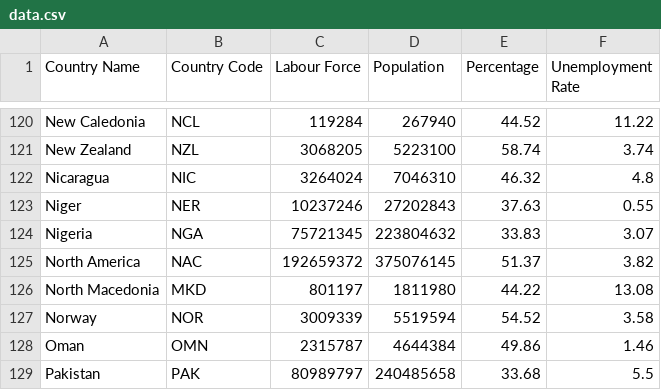
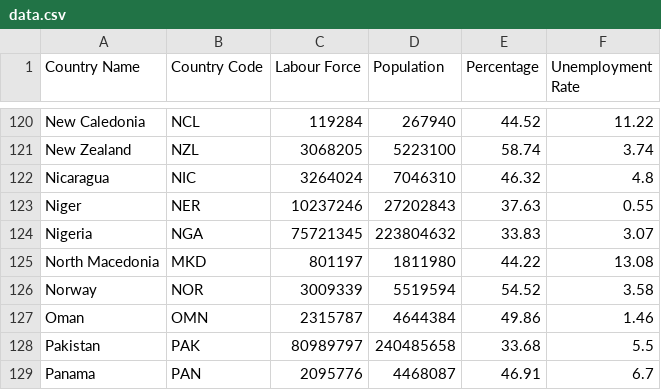
Before and after one commit to YAPQIANTING/FIT3179-A2, a CSV file: data.csv, drawn as a sheet; only a part is shown, gaps mark what is left out; the shorter side is filled out with more unchanged rows.

Commit message:
Add files via upload

```diff
--- a/data.csv
+++ b/data.csv
@@ -124,3 +124,2 @@ Niger,NER,10237246,27202843,37.63,0.55
 Nigeria,NGA,75721345,223804632,33.83,3.07
-North America,NAC,192659372,375076145,51.37,3.82
 North Macedonia,MKD,801197,1811980,44.22,13.08
```
